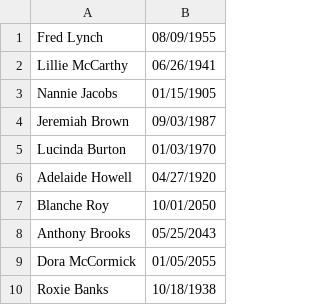
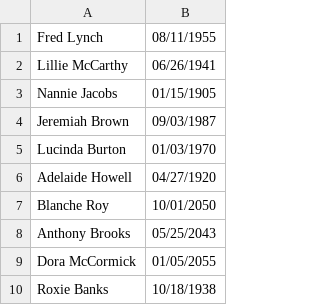
Before and after one commit to christophercalm/sms-birthday-reminder, a CSV file: example.birthdays.csv, drawn as a sheet.

Commit message:
first working version with multiple birthdays

```diff
--- a/example.birthdays.csv
+++ b/example.birthdays.csv
@@ -1,2 +1,2 @@
-Fred Lynch,08/09/1955
+Fred Lynch,08/11/1955
 Lillie McCarthy,06/26/1941
```
Also changed, not shown: 1 other file.
